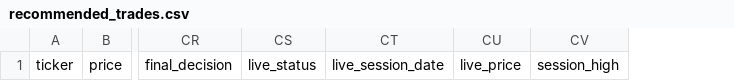
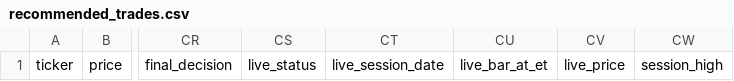
Before and after one commit to AmolBhosale1989/ai-market-scanner, a CSV file: dashboard-data/recommended_trades.csv, drawn as a sheet; only a part is shown, gaps mark what is left out; the diff names each change by its address in the sheet, - before the commit and + after, or states it on an @@ line.

```diff
--- a/dashboard-data/recommended_trades.csv
+++ b/dashboard-data/recommended_trades.csv
+column CU, row 1: live_bar_at_et
```
Also changed, not shown: dashboard-data/all_candidates.csv, dashboard-data/legendary_setups.csv, 10 other files.
